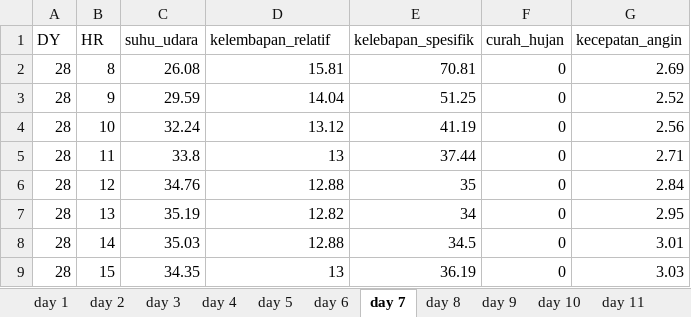
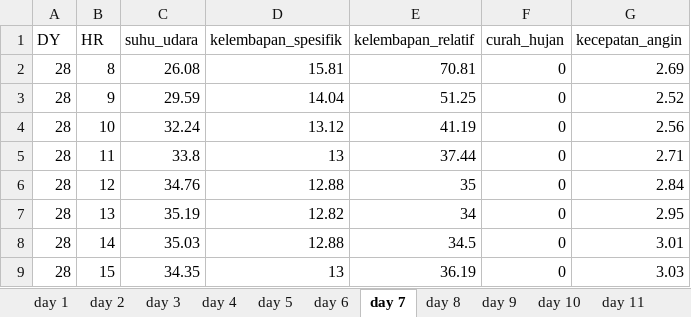
Before and after one commit to rafiachmadfr/Evapotranspiration-Analysis, an Excel workbook: dataset sekunder/dataset_sekunder.xlsx, sheet day 7, drawn as a sheet; values as stored, in another font and other column widths than the file's, no borders; the diff names each change by its address in the sheet, - before the commit and + after, or states it on an @@ line.

```diff
--- a/dataset sekunder/dataset_sekunder.xlsx (sheet day 7)
+++ b/dataset sekunder/dataset_sekunder.xlsx (sheet day 7)
-D1: kelembapan_relatif
+D1: kelembapan_spesifik
-E1: kelebapan_spesifik
+E1: kelembapan_relatif
```
Also changed, not shown: sheet day 1, sheet day 5, sheet day 11, sheet day 16, sheet day 3, sheet day 14, 13 more sheets, 7 other files.
